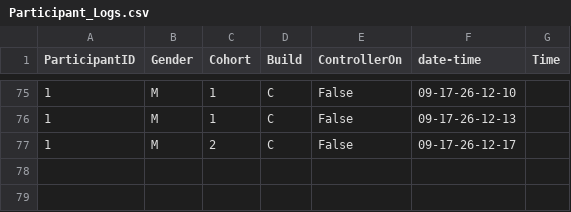
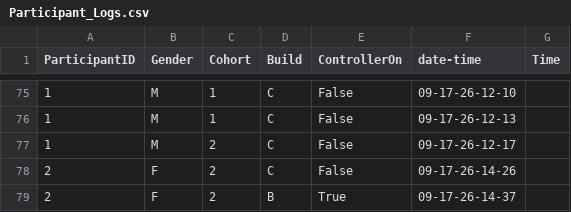
Before and after one commit to Juanita-Richards/FAST_Avatar_Assembly, a CSV file: Participant_Logs.csv, drawn as a sheet; only a part is shown, gaps mark what is left out; the diff names each change by its address in the sheet, - before the commit and + after, or states it on an @@ line.

```diff
--- a/Participant_Logs.csv
+++ b/Participant_Logs.csv
+row 78: 2 | F | 2 | C | False | 09-17-26-14-26
+row 79: 2 | F | 2 | B | True | 09-17-26-14-37
```
Also changed, not shown: Questionnaire/FASTA_VEQ.csv, Questionnaire/FASTA_pESQ.csv, 10 other files.
